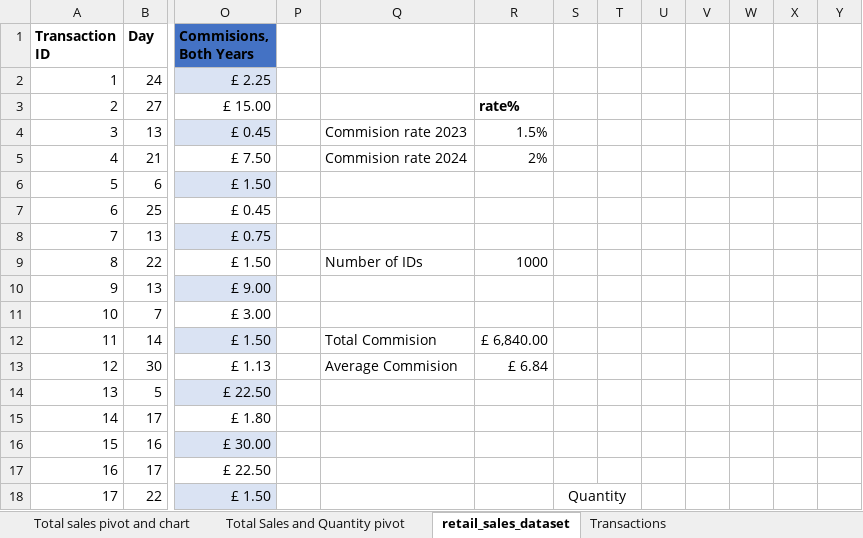
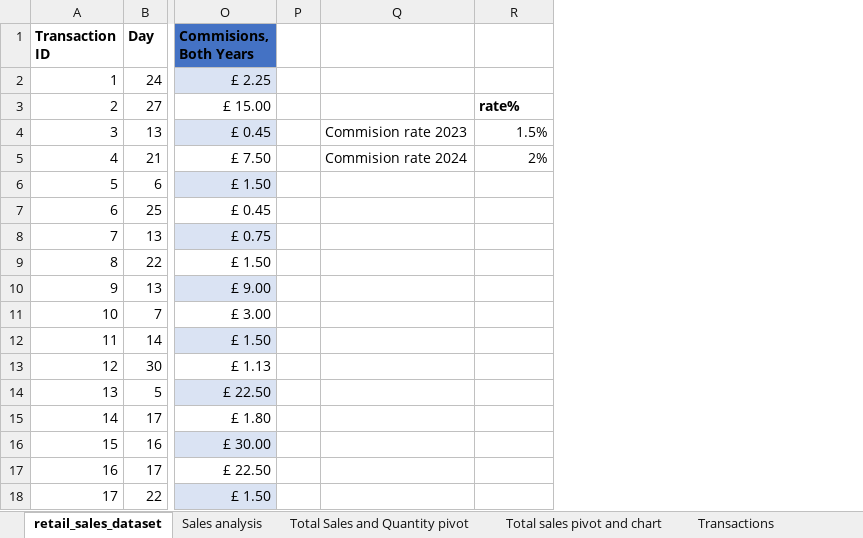
Before and after one commit to qu1n21/excel-projects, an Excel workbook: retail-sales-analysis/retail_sales_dataset_analysis.xlsx, sheet retail_sales_dataset, drawn as a sheet; only a part is shown, gaps mark what is left out; values as stored, in another font and other column widths than the file's, no borders; conditional formats and table styles not drawn; removed rows and columns are numbered as before the commit, all else as after; the diff covers the shown part only; the diff names each change by its address in the sheet, - before the commit and + after, or states it on an @@ line.

Commit message:
Added analysis sheet
Added updated analysis sheet for sales dataset

```diff
--- a/retail-sales-analysis/retail_sales_dataset_analysis.xlsx (sheet retail_sales_dataset)
+++ b/retail-sales-analysis/retail_sales_dataset_analysis.xlsx (sheet retail_sales_dataset)
+sheet tab: Sales analysis
@@ sheet tab order changed: retail_sales_dataset | Sales analysis | Total Sales and Quantity pivot | Total sales pivot and chart | Transactions @@
-column Q, rows 4-13: Commision rate 2023 | Commision rate 2024 |  |  |  | Number of IDs |  |  | Total Commision | Average Commision
+column Q, rows 4-5: Commision rate 2023 | Commision rate 2024
@@ column S hidden, row 18: Quantity @@
@@ column T hidden, empty @@
@@ column U hidden, empty @@
@@ column V hidden, empty @@
@@ column W hidden, empty @@
@@ column X hidden, empty @@
@@ column Y hidden, empty @@
-R9: 1000
+R9: (empty)
-R12: £ 6,840.00
+R12: (empty)
-R13: £ 6.84
+R13: (empty)
```
Also changed, not shown: 16 edited cells, cell formats and merged cells elsewhere in this sheet, charts or pictures.
